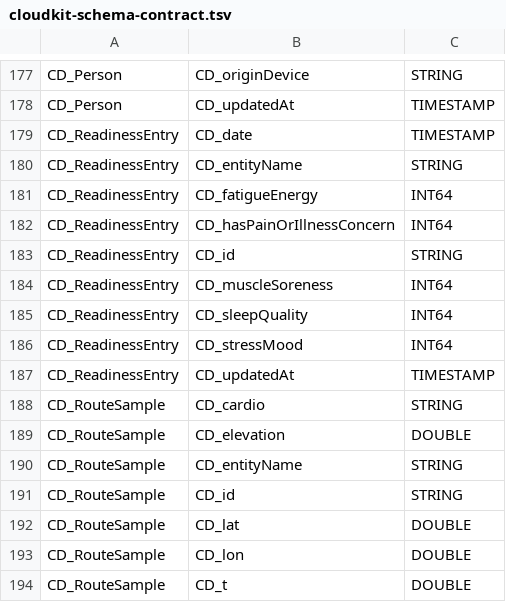
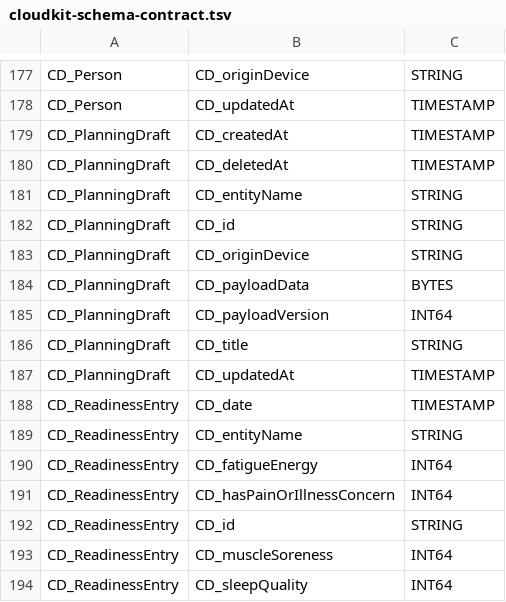
Before and after one commit to johnarleyburns/parso-workout-ios-app, a TSV file: scripts/cloudkit-schema-contract.tsv, drawn as a sheet; only a part is shown, gaps mark what is left out; the shorter side is filled out with more unchanged rows.

```diff
--- a/scripts/cloudkit-schema-contract.tsv
+++ b/scripts/cloudkit-schema-contract.tsv
@@ -178,2 +178,11 @@ CD_Person	CD_originDevice	STRING
 CD_Person	CD_updatedAt	TIMESTAMP
+CD_PlanningDraft	CD_createdAt	TIMESTAMP
+CD_PlanningDraft	CD_deletedAt	TIMESTAMP
+CD_PlanningDraft	CD_entityName	STRING
+CD_PlanningDraft	CD_id	STRING
+CD_PlanningDraft	CD_originDevice	STRING
+CD_PlanningDraft	CD_payloadData	BYTES
+CD_PlanningDraft	CD_payloadVersion	INT64
+CD_PlanningDraft	CD_title	STRING
+CD_PlanningDraft	CD_updatedAt	TIMESTAMP
 CD_ReadinessEntry	CD_date	TIMESTAMP
```
Also changed, not shown: 8 other files.
